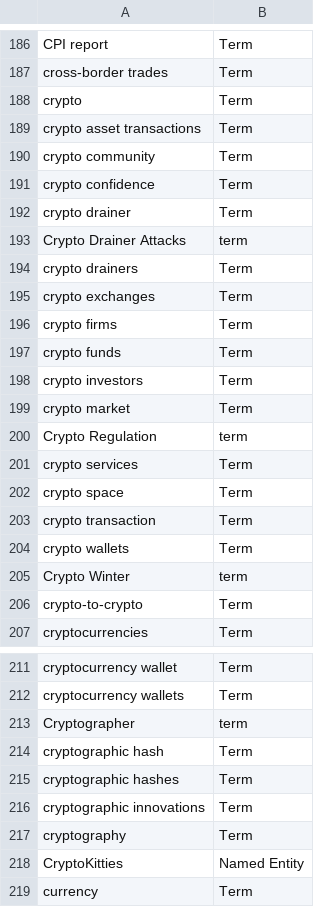
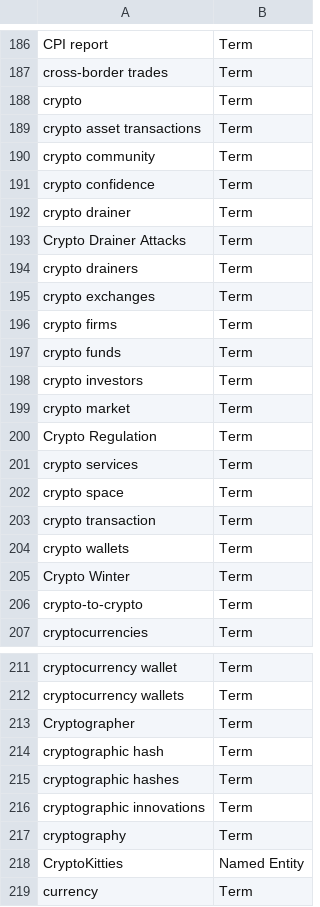
Before and after one commit to term-extraction-project/Matcha, a CSV file: en/block/annotated/annotations/unique_annotation_lists/block_en_terms.csv, drawn as a sheet; only a part is shown, gaps mark what is left out.

Commit message:
Update block_en_terms.csv

```diff
--- a/en/block/annotated/annotations/unique_annotation_lists/block_en_terms.csv
+++ b/en/block/annotated/annotations/unique_annotation_lists/block_en_terms.csv
@@ -192,3 +192,3 @@ crypto confidence;Term
 crypto drainer;Term
-Crypto Drainer Attacks;term
+Crypto Drainer Attacks;Term
 crypto drainers;Term
@@ -199,3 +199,3 @@ crypto investors;Term
 crypto market;Term
-Crypto Regulation;term
+Crypto Regulation;Term
 crypto services;Term
@@ -204,3 +204,3 @@ crypto transaction;Term
 crypto wallets;Term
-Crypto Winter;term
+Crypto Winter;Term
 crypto-to-crypto;Term
@@ -212,3 +212,3 @@ cryptocurrency wallet;Term
 cryptocurrency wallets;Term
-Cryptographer;term
+Cryptographer;Term
 cryptographic hash;Term
```
